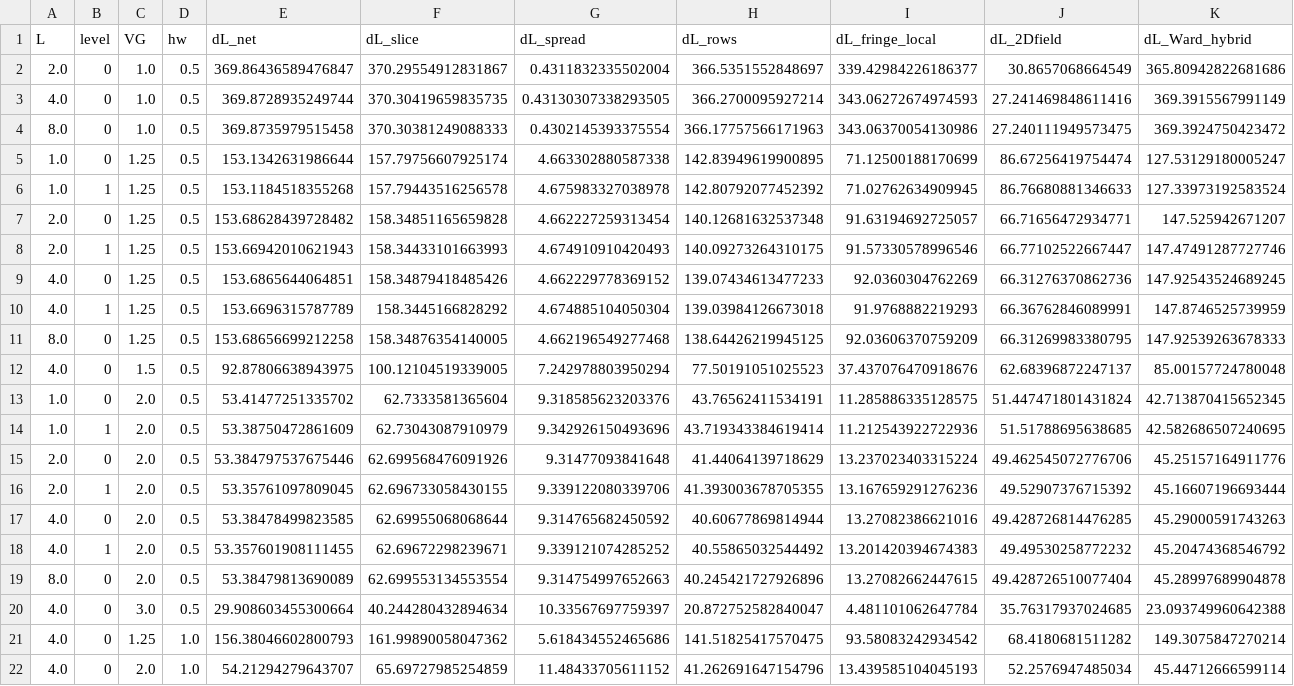
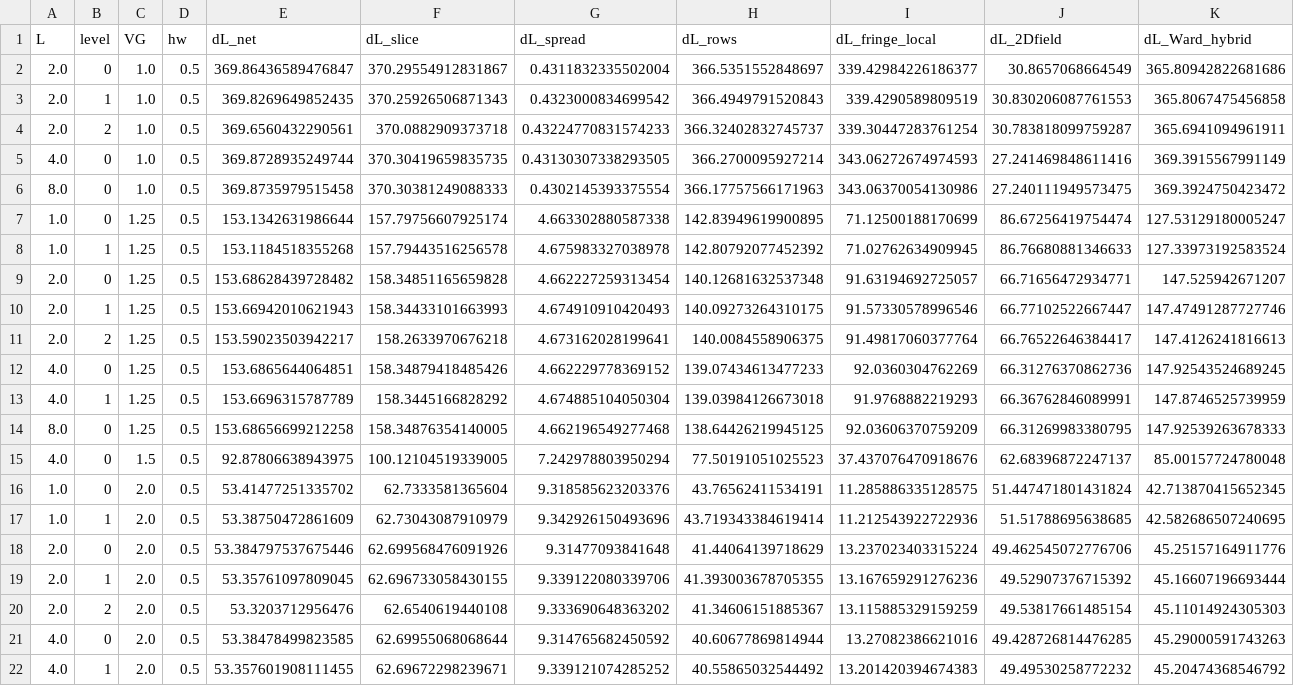
Before and after one commit to r-LiJingqiu450/mosfet-tcad-research, a CSV file: results/phase3/C6/analysis_w1/w1_table.csv, drawn as a sheet; only a part is shown; the shorter side is filled out with more unchanged rows; rows hold the shown columns only; the diff names each change by its address in the sheet, - before the commit and + after, or states it on an @@ line.

```diff
--- a/results/phase3/C6/analysis_w1/w1_table.csv
+++ b/results/phase3/C6/analysis_w1/w1_table.csv
+row 3: 2.0 | 1 | 1.0 | 0.5 | 369.8269649852435 | 370.25926506871343 | 0.4323000834699542 | 366.4949791520843 | 339.4290589809519 | 30.830206087761553 | 365.8067475456858
+row 4: 2.0 | 2 | 1.0 | 0.5 | 369.6560432290561 | 370.0882909373718 | 0.43224770831574233 | 366.32402832745737 | 339.30447283761254 | 30.783818099759287 | 365.6941094961911
+row 11: 2.0 | 2 | 1.25 | 0.5 | 153.59023503942217 | 158.2633970676218 | 4.673162028199641 | 140.0084558906375 | 91.49817060377764 | 66.76522646384417 | 147.4126241816613
+row 20: 2.0 | 2 | 2.0 | 0.5 | 53.3203712956476 | 62.6540619440108 | 9.333690648363202 | 41.34606151885367 | 13.115885329159259 | 49.53817661485154 | 45.11014924305303
```
Also changed, not shown: 12 other files.
